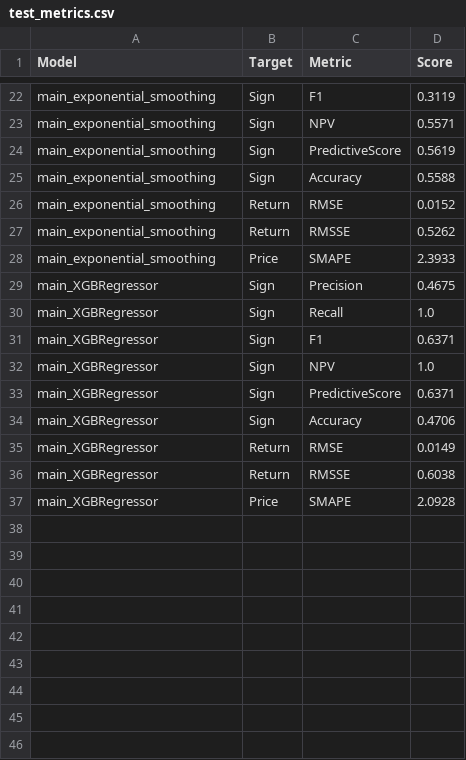
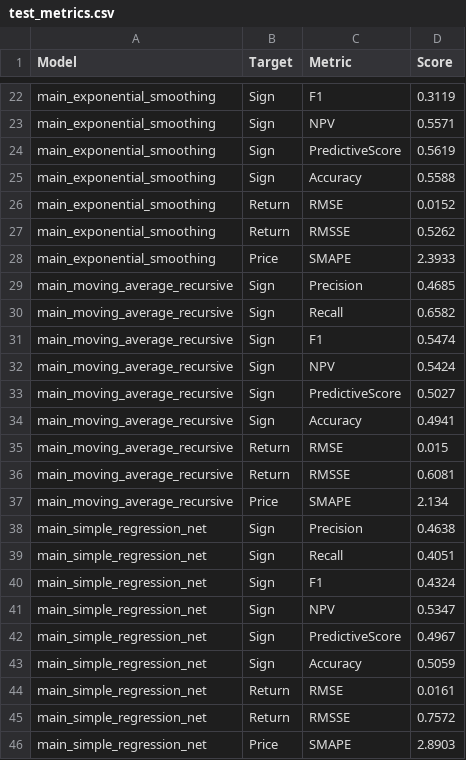
Before and after one commit to domreichl/trading-ml, a CSV file: frontend/data/test_metrics.csv, drawn as a sheet; only a part is shown, gaps mark what is left out; the diff covers the shown part only.

Commit message:
add accuracy to validation metrics

```diff
--- a/frontend/data/test_metrics.csv
+++ b/frontend/data/test_metrics.csv
@@ -28,10 +28,19 @@ main_exponential_smoothing,Return,RMSSE,0.5262
 main_exponential_smoothing,Price,SMAPE,2.3933
-main_XGBRegressor,Sign,Precision,0.4675
-main_XGBRegressor,Sign,Recall,1.0
-main_XGBRegressor,Sign,F1,0.6371
-main_XGBRegressor,Sign,NPV,1.0
-main_XGBRegressor,Sign,PredictiveScore,0.6371
-main_XGBRegressor,Sign,Accuracy,0.4706
-main_XGBRegressor,Return,RMSE,0.0149
-main_XGBRegressor,Return,RMSSE,0.6038
-main_XGBRegressor,Price,SMAPE,2.0928
+main_moving_average_recursive,Sign,Precision,0.4685
+main_moving_average_recursive,Sign,Recall,0.6582
+main_moving_average_recursive,Sign,F1,0.5474
+main_moving_average_recursive,Sign,NPV,0.5424
+main_moving_average_recursive,Sign,PredictiveScore,0.5027
+main_moving_average_recursive,Sign,Accuracy,0.4941
+main_moving_average_recursive,Return,RMSE,0.015
+main_moving_average_recursive,Return,RMSSE,0.6081
+main_moving_average_recursive,Price,SMAPE,2.134
+main_simple_regression_net,Sign,Precision,0.4638
+main_simple_regression_net,Sign,Recall,0.4051
+main_simple_regression_net,Sign,F1,0.4324
+main_simple_regression_net,Sign,NPV,0.5347
+main_simple_regression_net,Sign,PredictiveScore,0.4967
+main_simple_regression_net,Sign,Accuracy,0.5059
+main_simple_regression_net,Return,RMSE,0.0161
+main_simple_regression_net,Return,RMSSE,0.7572
+main_simple_regression_net,Price,SMAPE,2.8903
```
Also changed, not shown: 9 moved rows elsewhere in this file, 21 other files.
